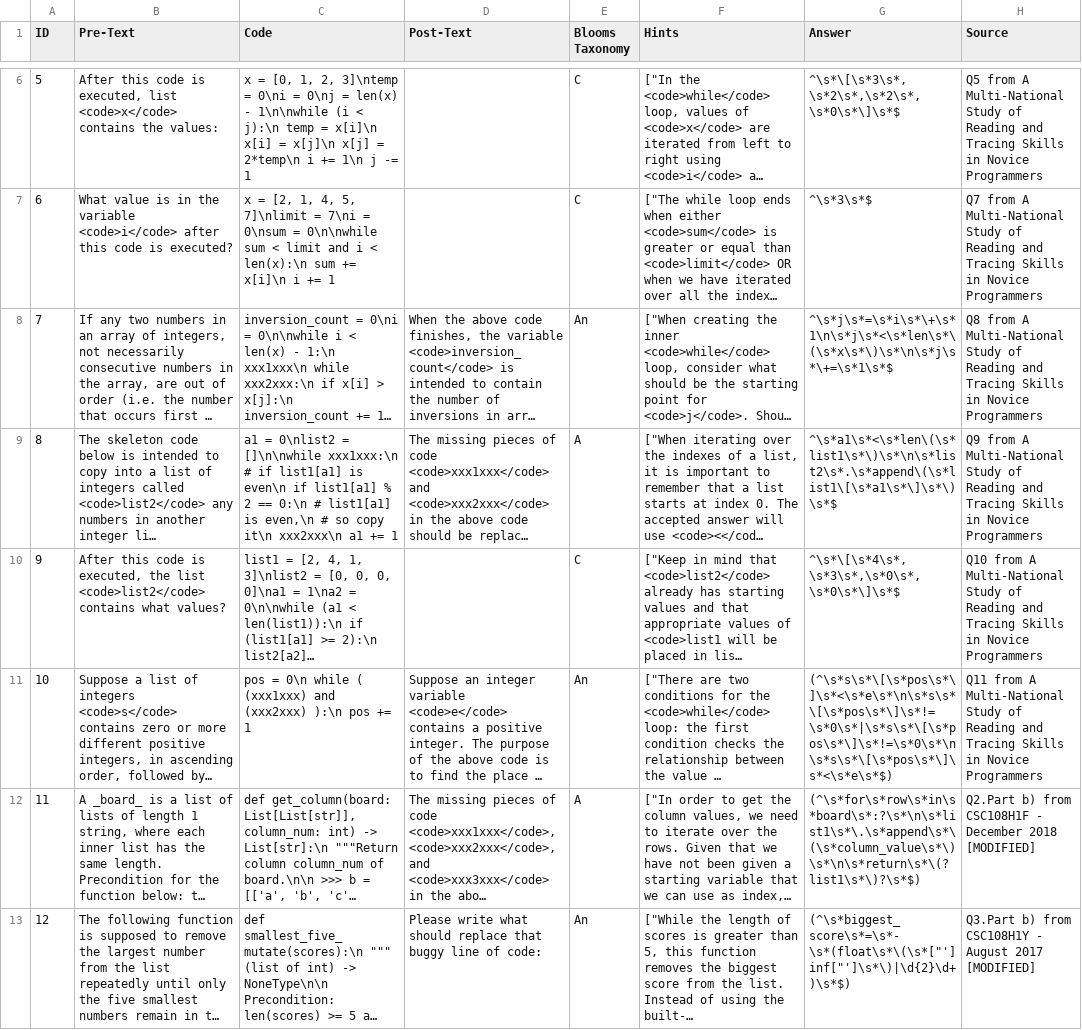
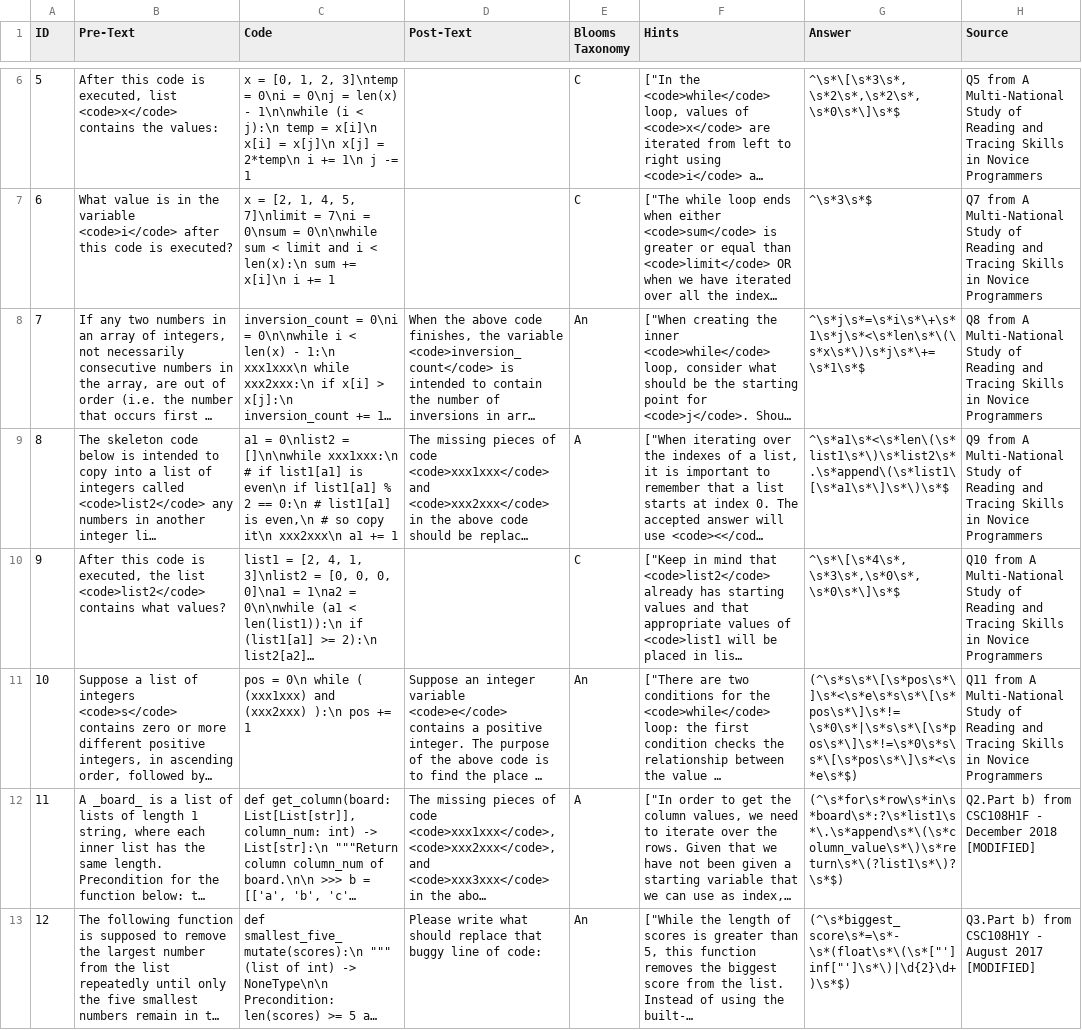
Before and after one commit to carlosmcgregor/cogtracker, a CSV file: question_data.csv, drawn as a sheet; only a part is shown, gaps mark what is left out; long unchanged cells end in …; the diff names each change by its address in the sheet, - before the commit and + after, or states it on an @@ line.

Commit message:
Remove new lines from question answer REGEX

```diff
--- a/question_data.csv
+++ b/question_data.csv
-G8 (Answer): ^\s*j\s*=\s*i\s*\+\s*1\n\s*j\s*<\s*len\s*\(\s*x\s*\)\s*\n\s*j\s*\+=\s*1\s*$
+G8 (Answer): ^\s*j\s*=\s*i\s*\+\s*1\s*j\s*<\s*len\s*\(\s*x\s*\)\s*j\s*\+=\s*1\s*$
-G9 (Answer): ^\s*a1\s*<\s*len\(\s*list1\s*\)\s*\n\s*list2\s*.\s*append\(\s*list1\[\s*a1\s*\]\s*\)\s*$
+G9 (Answer): ^\s*a1\s*<\s*len\(\s*list1\s*\)\s*list2\s*.\s*append\(\s*list1\[\s*a1\s*\]\s*\)\s*$
-G11 (Answer): (^\s*s\s*\[\s*pos\s*\]\s*<\s*e\s*\n\s*s\s*\[\s*pos\s*\]\s*!=\s*0\s*|\s*s\s*\[\s*pos\s*\]\s*!=\s*0\s*\n\s*s\s*\[\s*pos\s*\]\s*<\s*e\s*$)
+G11 (Answer): (^\s*s\s*\[\s*pos\s*\]\s*<\s*e\s*s\s*\[\s*pos\s*\]\s*!=\s*0\s*|\s*s\s*\[\s*pos\s*\]\s*!=\s*0\s*s\s*\[\s*pos\s*\]\s*<\s*e\s*$)
-G12 (Answer): (^\s*for\s*row\s*in\s*board\s*:?\s*\n\s*list1\s*\.\s*append\s*\(\s*column_value\s*\)\s*\n\s*return\s*\(?list1\s*\)?\s*$)
+G12 (Answer): (^\s*for\s*row\s*in\s*board\s*:?\s*list1\s*\.\s*append\s*\(\s*column_value\s*\)\s*return\s*\(?list1\s*\)?\s*$)
```
